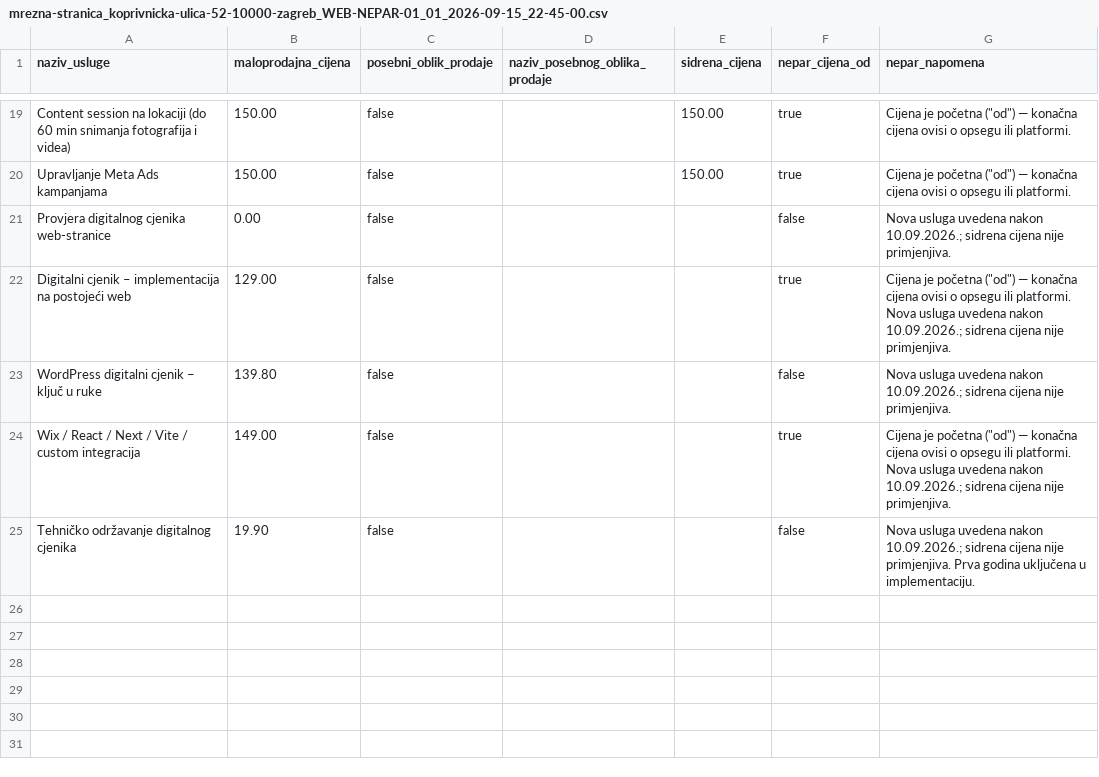
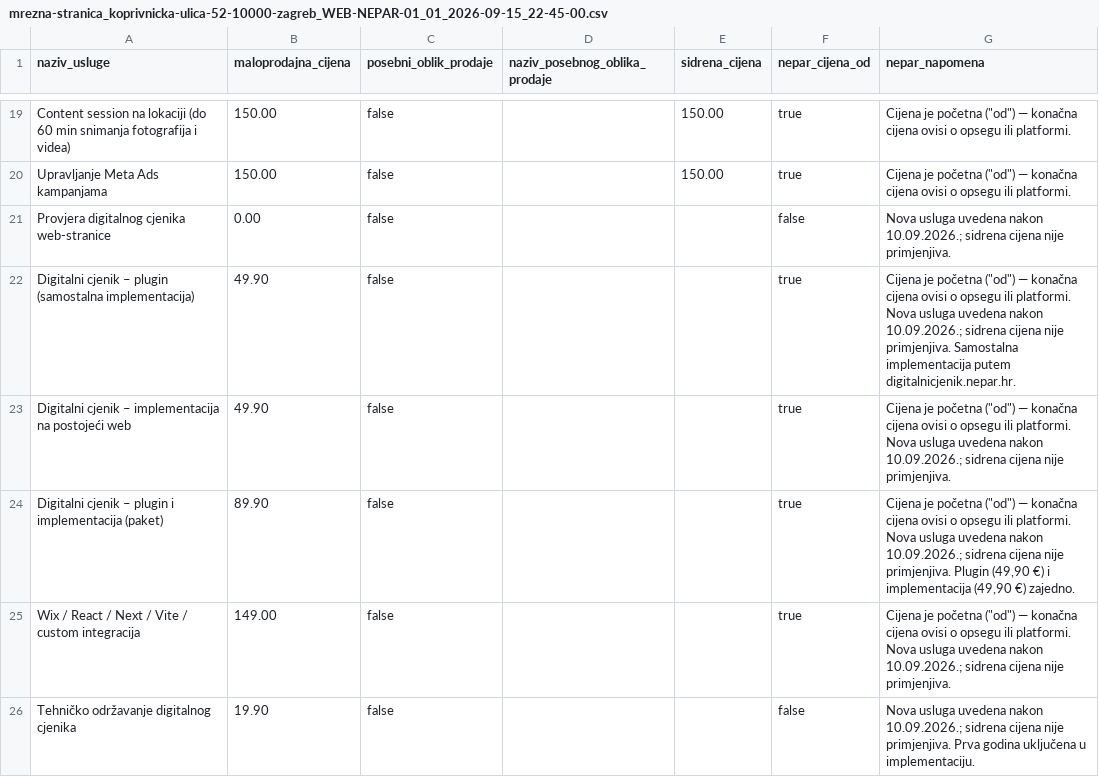
Before and after one commit to Weparche/nepar, a CSV file: dist/cjenici/mrezna-stranica_koprivnicka-ulica-52-10000-zagreb_WEB-NEPAR-01_01_2026-09-15_22-45-00.csv, drawn as a sheet; only a part is shown, gaps mark what is left out.

```diff
--- a/dist/cjenici/mrezna-stranica_koprivnicka-ulica-52-10000-zagreb_WEB-NEPAR-01_01_2026-09-15_22-45-00.csv
+++ b/dist/cjenici/mrezna-stranica_koprivnicka-ulica-52-10000-zagreb_WEB-NEPAR-01_01_2026-09-15_22-45-00.csv
@@ -21,4 +21,5 @@ Upravljanje Meta Ads kampanjama,150.00,false,,150.00,true,"Cijena je početna ("
 Provjera digitalnog cjenika web-stranice,0.00,false,,,false,Nova usluga uvedena nakon 10.09.2026.; sidrena cijena nije primjenjiva.
-Digitalni cjenik – implementacija na postojeći web,129.00,false,,,true,"Cijena je početna (""od"") — konačna cijena ovisi o opsegu ili platformi. Nova usluga uvedena nakon 10.09.2026.; sidrena cijena nije primjenjiva."
-WordPress digitalni cjenik – ključ u ruke,139.80,false,,,false,Nova usluga uvedena nakon 10.09.2026.; sidrena cijena nije primjenjiva.
+Digitalni cjenik – plugin (samostalna implementacija),49.90,false,,,true,"Cijena je početna (""od"") — konačna cijena ovisi o opsegu ili platformi. Nova usluga uvedena nakon 10.09.2026.; sidrena cijena nije primjenjiva. Samostalna implementacija putem digitalnicjenik.nepar.hr."
+Digitalni cjenik – implementacija na postojeći web,49.90,false,,,true,"Cijena je početna (""od"") — konačna cijena ovisi o opsegu ili platformi. Nova usluga uvedena nakon 10.09.2026.; sidrena cijena nije primjenjiva."
+Digitalni cjenik – plugin i implementacija (paket),89.90,false,,,true,"Cijena je početna (""od"") — konačna cijena ovisi o opsegu ili platformi. Nova usluga uvedena nakon 10.09.2026.; sidrena cijena nije primjenjiva. Plugin (49,90 €) i implementacija (49,90 €) zajedno."
 Wix / React / Next / Vite / custom integracija,149.00,false,,,true,"Cijena je početna (""od"") — konačna cijena ovisi o opsegu ili platformi. Nova usluga uvedena nakon 10.09.2026.; sidrena cijena nije primjenjiva."
```
Also changed, not shown: 55 other files.
